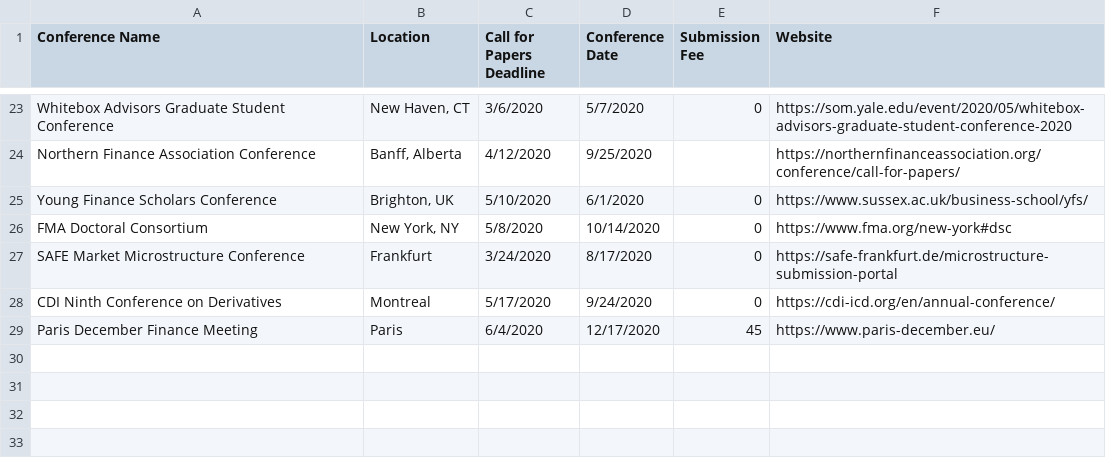
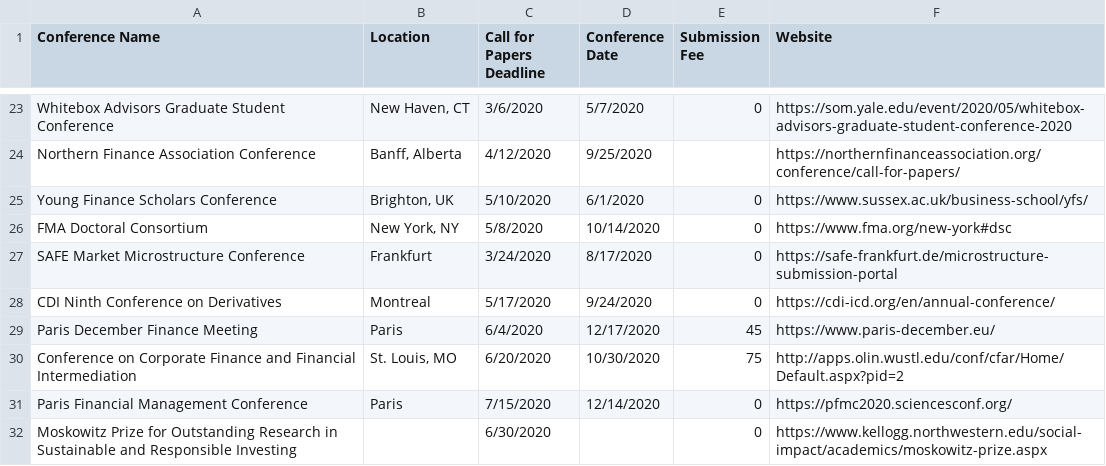
Before and after one commit to tbeason/financeconferences, a CSV file: data/conferences_pastdue.csv, drawn as a sheet; only a part is shown, gaps mark what is left out.

Commit message:
remove pastdue and add ECB-RFS

```diff
--- a/data/conferences_pastdue.csv
+++ b/data/conferences_pastdue.csv
@@ -29 +29,4 @@ CDI Ninth Conference on Derivatives,Montreal,5/17/2020,9/24/2020,0,https://cdi-i
 Paris December Finance Meeting,Paris,6/4/2020,12/17/2020,45,https://www.paris-december.eu/
+Conference on Corporate Finance and Financial Intermediation,"St. Louis, MO",6/20/2020,10/30/2020,75,http://apps.olin.wustl.edu/conf/cfar/Home/Default.aspx?pid=2
+Paris Financial Management Conference,Paris,7/15/2020,12/14/2020,0,https://pfmc2020.sciencesconf.org/
+Moskowitz Prize for Outstanding Research in Sustainable and Responsible Investing,,6/30/2020,,0,https://www.kellogg.northwestern.edu/social-impact/academics/moskowitz-prize.aspx
```
Also changed, not shown: data/financeconfdeadlines.csv.
